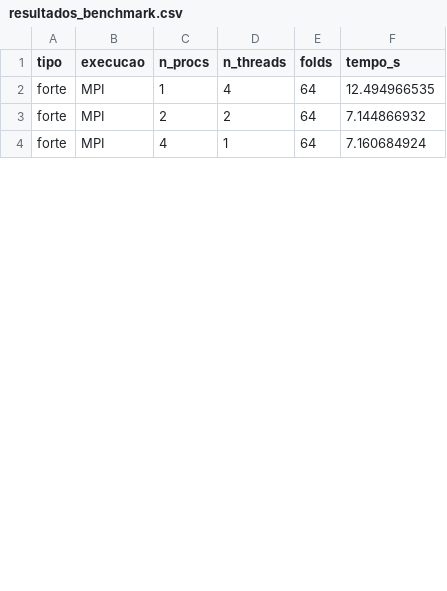
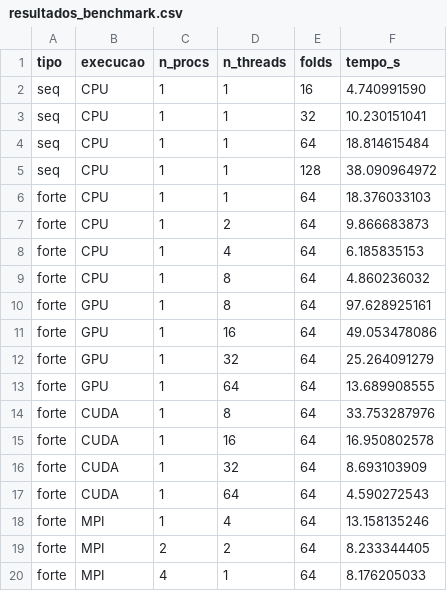
Before and after one commit to Leandro-Guido/Projeto02CompParalela, a CSV file: resultados_benchmark.csv, drawn as a sheet; only a part is shown; the diff covers the shown part only.

```diff
--- a/resultados_benchmark.csv
+++ b/resultados_benchmark.csv
@@ -1,4 +1,20 @@
 tipo,execucao,n_procs,n_threads,folds,tempo_s
-forte,MPI,1,4,64,12.494966535
-forte,MPI,2,2,64,7.144866932
-forte,MPI,4,1,64,7.160684924
+seq,CPU,1,1,16,4.740991590
+seq,CPU,1,1,32,10.230151041
+seq,CPU,1,1,64,18.814615484
+seq,CPU,1,1,128,38.090964972
+forte,CPU,1,1,64,18.376033103
+forte,CPU,1,2,64,9.866683873
+forte,CPU,1,4,64,6.185835153
+forte,CPU,1,8,64,4.860236032
+forte,GPU,1,8,64,97.628925161
+forte,GPU,1,16,64,49.053478086
+forte,GPU,1,32,64,25.264091279
+forte,GPU,1,64,64,13.689908555
+forte,CUDA,1,8,64,33.753287976
+forte,CUDA,1,16,64,16.950802578
+forte,CUDA,1,32,64,8.693103909
+forte,CUDA,1,64,64,4.590272543
+forte,MPI,1,4,64,13.158135246
+forte,MPI,2,2,64,8.233344405
+forte,MPI,4,1,64,8.176205033
```
Also changed, not shown: 12 added rows and 3 edited cells elsewhere in this file, 4 other files.
